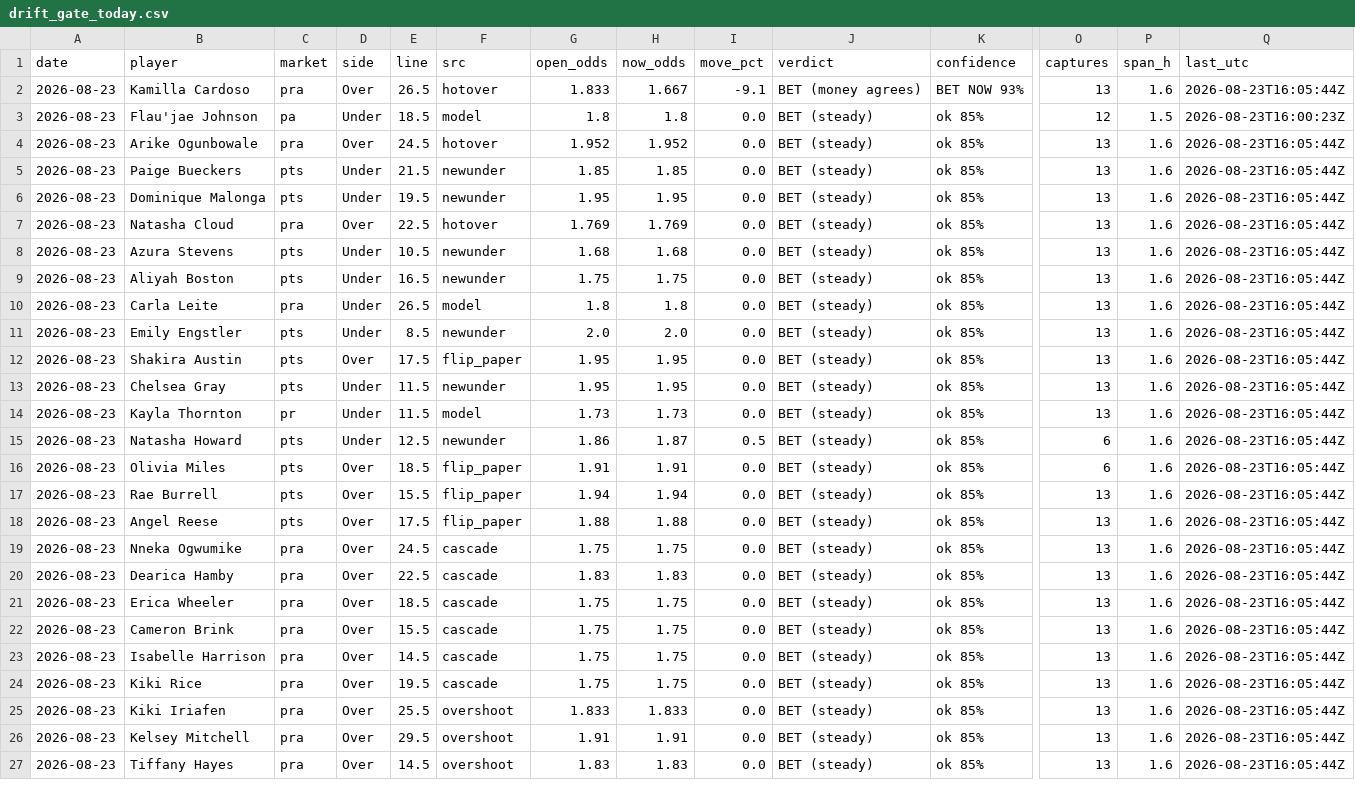
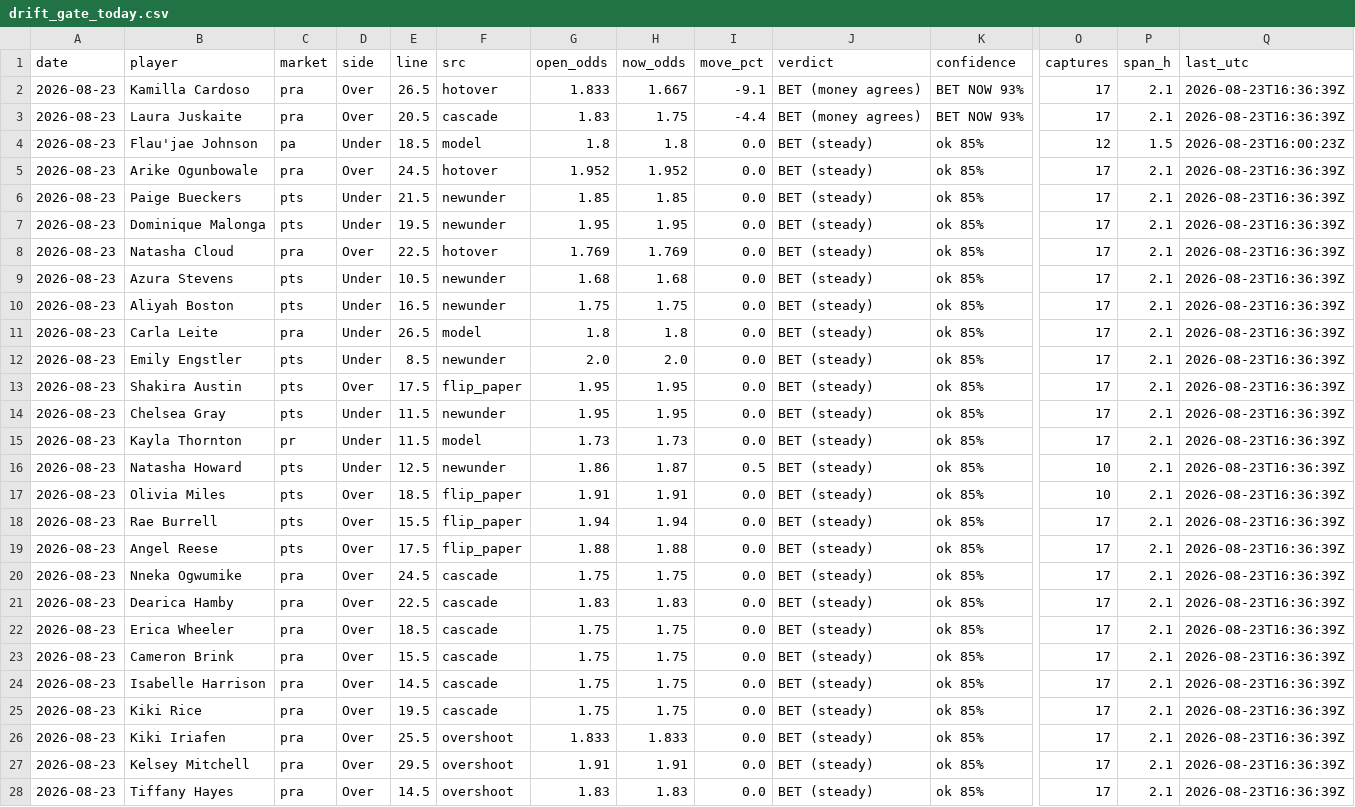
Before and after one commit to JollyChenn/wnba-line-capture, a CSV file: drift_gate_today.csv, drawn as a sheet; only a part is shown, gaps mark what is left out; addresses are those after the commit; rows hold the shown columns only; the diff covers the shown part only; the diff names each change by its address in the sheet, - before the commit and + after, or states it on an @@ line.

```diff
--- a/drift_gate_today.csv
+++ b/drift_gate_today.csv
-O2 (captures): 13
+O2 (captures): 17
-P2 (span_h): 1.6
+P2 (span_h): 2.1
-Q2 (last_utc): 2026-08-23T16:05:44Z
+Q2 (last_utc): 2026-08-23T16:36:39Z
+row 3: 2026-08-23 | Laura Juskaite | pra | Over | 20.5 | cascade | 1.83 | 1.75 | -4.4 | BET (money agrees) | BET NOW 93% | 17 | 2.1 | 2026-08-23T16:36:39Z
-O5:O15 (captures): 13
+O5:O15 (captures): 17
-P5:P28 (span_h): 1.6
+P5:P28 (span_h): 2.1
-Q5:Q28 (last_utc): 2026-08-23T16:05:44Z
+Q5:Q28 (last_utc): 2026-08-23T16:36:39Z
-O16:O17 (captures): 6
+O16:O17 (captures): 10
-O18:O28 (captures): 13
+O18:O28 (captures): 17
```
Also changed, not shown: 1 removed row and 10 edited cells elsewhere in this file, 5 other files.
